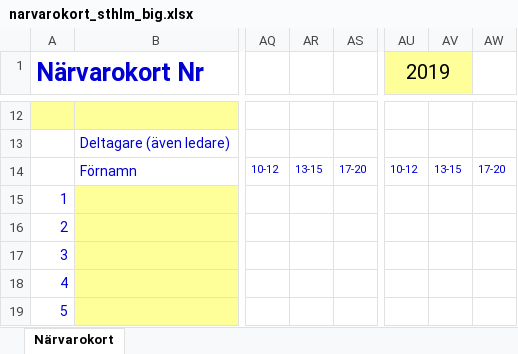
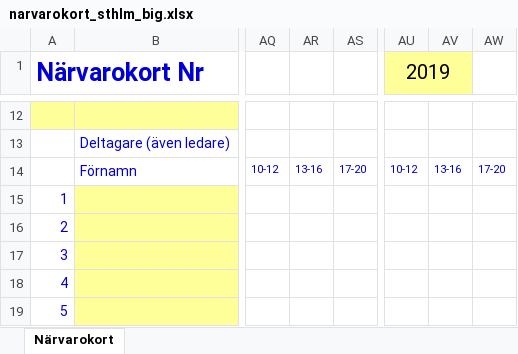
Before and after one commit to Scouterna/skojjt, an Excel workbook: templates/narvarokort_sthlm_big.xlsx, sheet Närvarokort, drawn as a sheet; only a part is shown, gaps mark what is left out; values as stored, in another font and other column widths than the file's, no borders; charts and pictures not drawn; the diff names each change by its address in the sheet, - before the commit and + after, or states it on an @@ line.

Commit message:
Fixed typo in age column header

```diff
--- a/templates/narvarokort_sthlm_big.xlsx (sheet Närvarokort)
+++ b/templates/narvarokort_sthlm_big.xlsx (sheet Närvarokort)
-AR14: 13-15
+AR14: 13-16
-AV14: 13-15
+AV14: 13-16
```
Also changed, not shown: templates/narvarokort_sthlm.xlsx.
